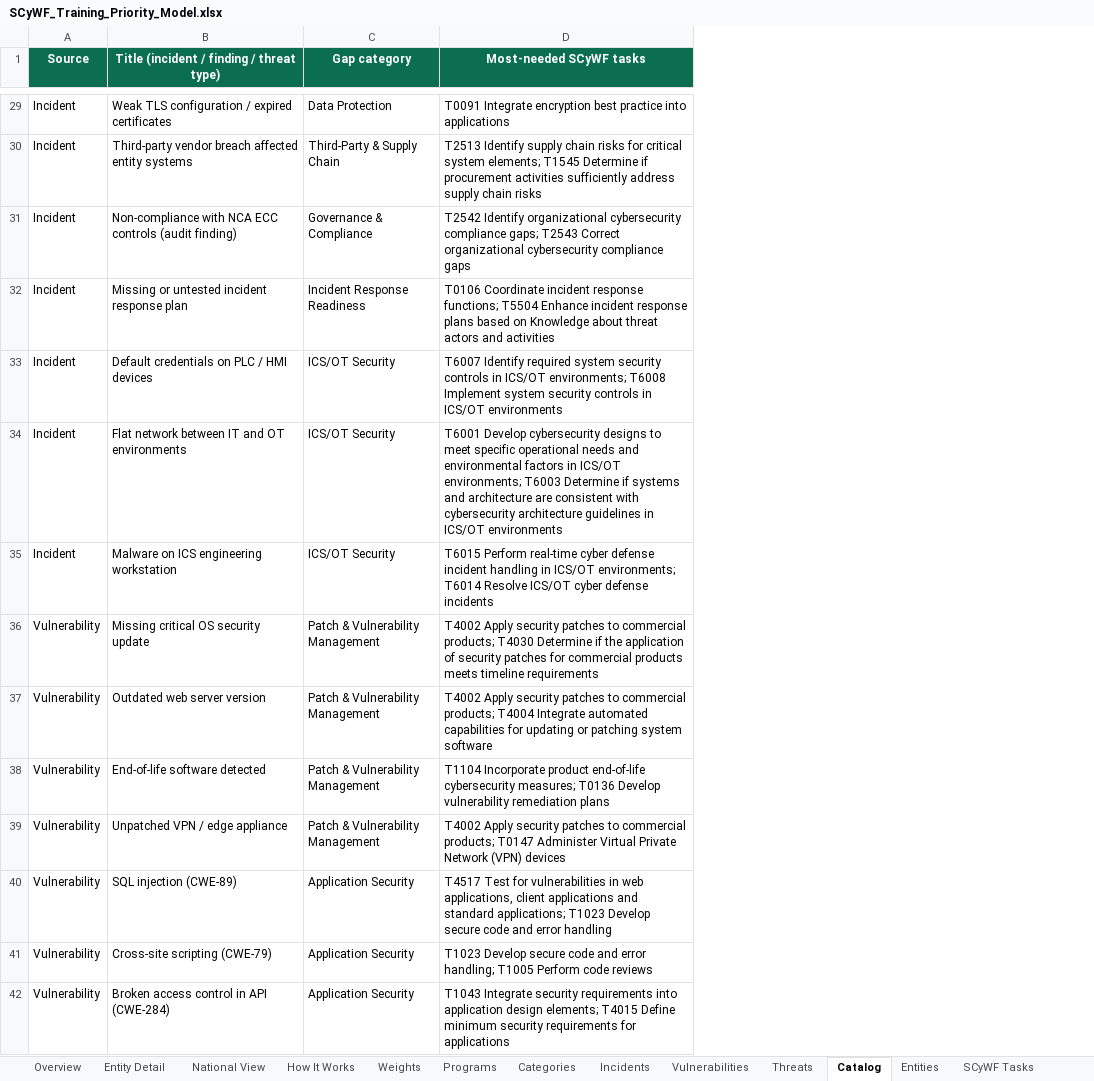
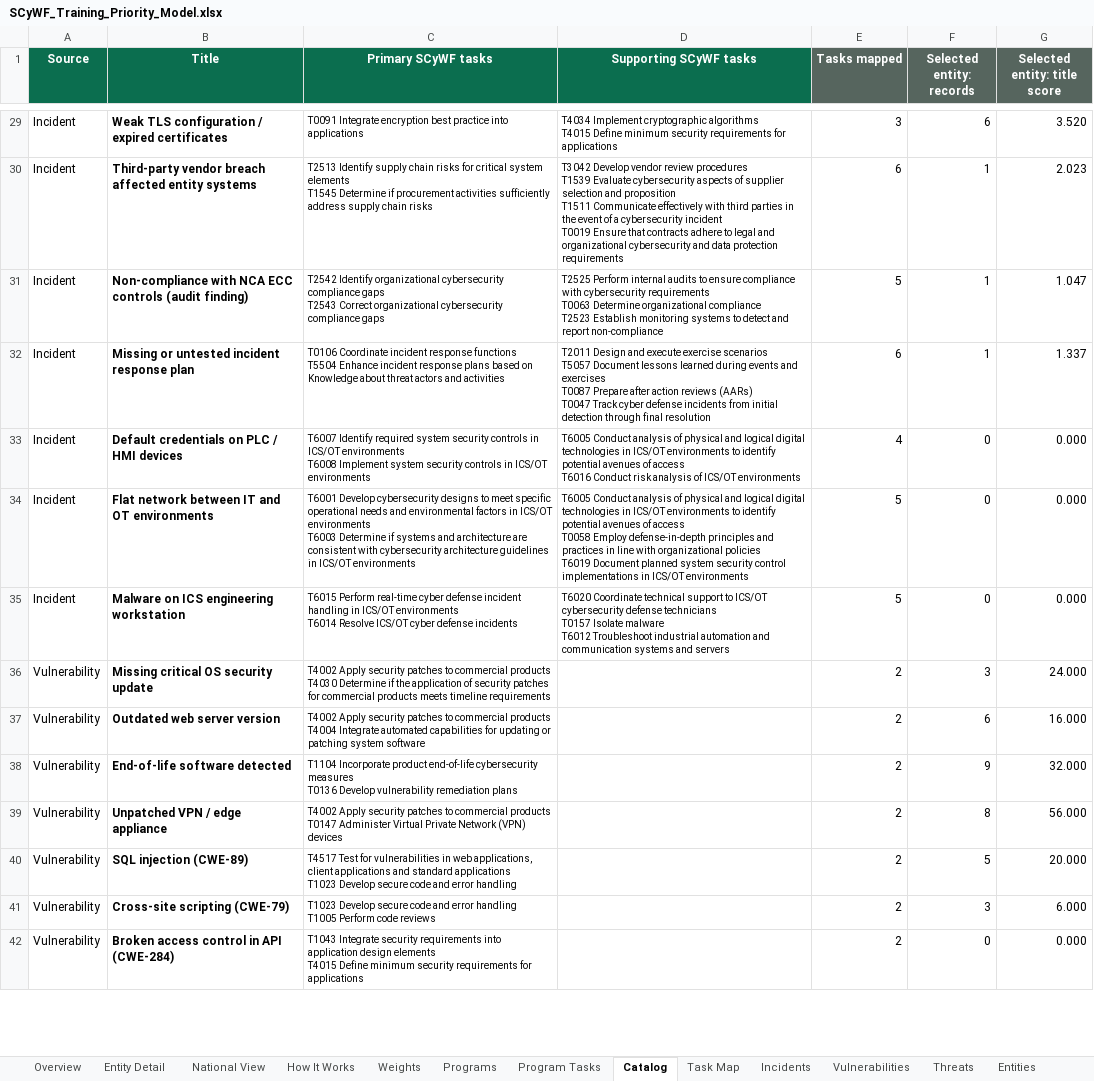
Before and after one commit to MeshaelAlessa/SCyWF, an Excel workbook: excel/SCyWF_Training_Priority_Model.xlsx, sheet Catalog, drawn as a sheet; only a part is shown, gaps mark what is left out; values as stored, in another font and other column widths than the file's, no borders; removed rows and columns are numbered as before the commit, all else as after; ↵ is a line break in a cell; the diff covers the shown part only; the diff names each change by its address in the sheet, - before the commit and + after, or states it on an @@ line.

```diff
--- a/excel/SCyWF_Training_Priority_Model.xlsx (sheet Catalog)
+++ b/excel/SCyWF_Training_Priority_Model.xlsx (sheet Catalog)
-sheet tab: Categories
+sheet tab: Program Tasks
+sheet tab: Task Map
@@ sheet tab order changed: Overview | Entity Detail | National View | How It Works | Weights | Programs | Program Tasks | Catalog | Task Map | Incidents | Vulnerabilities | Threats | Entities @@
-column C (Gap category), rows 29-42: Data Protection | Third-Party & Supply Chain | Governance & Compliance | Incident Response Readiness | ICS/OT Security | ICS/OT Security | ICS/OT Security | Patch & Vulnerability Management | Patch & Vulnerability Management | Patch & Vulnerability Management | Patch & Vulnerability Management | Application Security | Application Security | Application Security
-column D (Most-needed SCyWF tasks), rows 29-42: T0091 Integrate encryption best practice into applications | T2513 Identify supply chain risks for critical system elements; T1545 Determine if procurement activities sufficiently address supply chain risks | T2542 Identify organizational cybersecurity compliance gaps; T2543 Correct organizational cybersecurity compliance gaps | T0106 Coordinate incident response functions; T5504 Enhance incident response plans based on Knowledge about threat actors and activities | T6007 Identify required system security controls in ICS/OT environments; T6008 Implement system security controls in ICS/OT environments | T6001 Develop cybersecurity designs to meet specific operational needs and environmental factors in ICS/OT environments; T6003 Determine if systems and architecture are consistent with cybersecurity architecture guidelines in ICS/OT environments | T6015 Perform real-time cyber defense incident handling in ICS/OT environments; T6014 Resolve ICS/OT cyber defense incidents | T4002 Apply security patches to commercial products; T4030 Determine if the application of security patches for commercial products meets timeline requirements | T4002 Apply security patches to commercial products; T4004 Integrate automated capabilities for updating or patching system software | T1104 Incorporate product end-of-life cybersecurity measures; T0136 Develop vulnerability remediation plans | T4002 Apply security patches to commercial products; T0147 Administer Virtual Private Network (VPN) devices | T4517 Test for vulnerabilities in web applications, client applications and standard applications; T1023 Develop secure code and error handling | T1023 Develop secure code and error handling; T1005 Perform code reviews | T1043 Integrate security requirements into application design elements; T4015 Define minimum security requirements for applications
+column C (Primary SCyWF tasks), rows 29-42: T0091 Integrate encryption best practice into applications | T2513 Identify supply chain risks for critical system elements ↵ T1545 Determine if procurement activities sufficiently address supply chain risks | T2542 Identify organizational cybersecurity compliance gaps ↵ T2543 Correct organizational cybersecurity compliance gaps | T0106 Coordinate incident response functions ↵ T5504 Enhance incident response plans based on Knowledge about threat actors and activities | T6007 Identify required system security controls in ICS/OT environments ↵ T6008 Implement system security controls in ICS/OT environments | T6001 Develop cybersecurity designs to meet specific operational needs and environmental factors in ICS/OT environments ↵ T6003 Determine if systems and architecture are consistent with cybersecurity architecture guidelines in ICS/OT environments | T6015 Perform real-time cyber defense incident handling in ICS/OT environments ↵ T6014 Resolve ICS/OT cyber defense incidents | T4002 Apply security patches to commercial products ↵ T4030 Determine if the application of security patches for commercial products meets timeline requirements | T4002 Apply security patches to commercial products ↵ T4004 Integrate automated capabilities for updating or patching system software | T1104 Incorporate product end-of-life cybersecurity measures ↵ T0136 Develop vulnerability remediation plans | T4002 Apply security patches to commercial products ↵ T0147 Administer Virtual Private Network (VPN) devices | T4517 Test for vulnerabilities in web applications, client applications and standard applications ↵ T1023 Develop secure code and error handling | T1023 Develop secure code and error handling ↵ T1005 Perform code reviews | T1043 Integrate security requirements into application design elements ↵ T4015 Define minimum security requirements for applications
+column D (Supporting SCyWF tasks), rows 29-35: T4034 Implement cryptographic algorithms ↵ T4015 Define minimum security requirements for applications | T3042 Develop vendor review procedures ↵ T1539 Evaluate cybersecurity aspects of supplier selection and proposition ↵ T1511 Communicate effectively with third parties in the event of a cybersecurity incident ↵ T0019 Ensure that contracts adhere to legal and organizational cybersecurity and data protection requirements | T2525 Perform internal audits to ensure compliance with cybersecurity requirements ↵ T0063 Determine organizational compliance ↵ T2523 Establish monitoring systems to detect and report non-compliance | T2011 Design and execute exercise scenarios ↵ T5057 Document lessons learned during events and exercises ↵ T0087 Prepare after action reviews (AARs) ↵ T0047 Track cyber defense incidents from initial detection through final resolution | T6005 Conduct analysis of physical and logical digital technologies in ICS/OT environments to identify potential avenues of access ↵ T6016 Conduct risk analysis of ICS/OT environments | T6005 Conduct analysis of physical and logical digital technologies in ICS/OT environments to identify potential avenues of access ↵ T0058 Employ defense-in-depth principles and practices in line with organizational policies ↵ T6019 Document planned system security control implementations in ICS/OT environments | T6020 Coordinate technical support to ICS/OT cybersecurity defense technicians ↵ T0157 Isolate malware ↵ T6012 Troubleshoot industrial automation and communication systems and servers
+column E (Tasks mapped), rows 29-42: 3 | 6 | 5 | 6 | 4 | 5 | 5 | 2 | 2 | 2 | 2 | 2 | 2 | 2
+column F (Selected entity: records), rows 29-42: 6 | 1 | 1 | 1 | 0 | 0 | 0 | 3 | 6 | 9 | 8 | 5 | 3 | 0
+column G (Selected entity: title score), rows 29-42: 3.520 | 2.023 | 1.047 | 1.337 | 0.000 | 0.000 | 0.000 | 24.000 | 16.000 | 32.000 | 56.000 | 20.000 | 6.000 | 0.000
-B1: Title (incident / finding / threat type)
+B1: Title
-B29:B42 bold: off
+B29:B42 bold: on
```
Also changed, not shown: 2 added rows and cell formats elsewhere in this sheet, sheet Vulnerabilities, sheet Threats, sheet Program Tasks, sheet Entity Detail, sheet Incidents, sheet National View, 4 more sheets, other sheet tabs, formulas that keep their value, charts or pictures, 10 other files.
